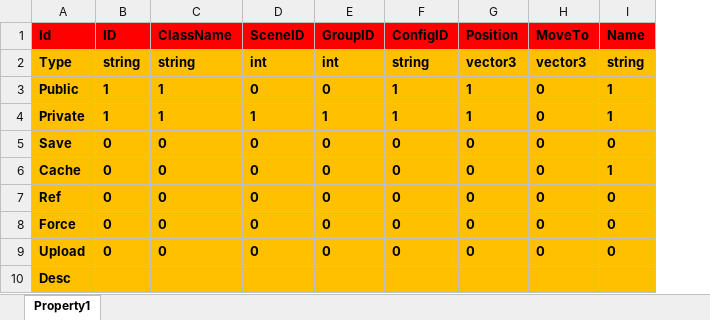
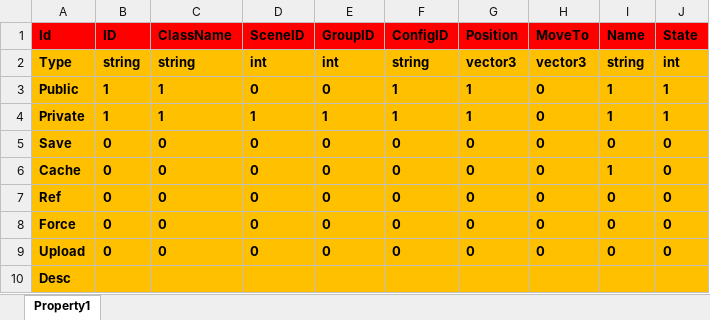
Before and after one commit to hu-81/NoahGameFramee, an Excel workbook: _Out/NFDataCfg/Excel/Comm/IObject.xlsx, sheet Property1, drawn as a sheet; values as stored, in another font and other column widths than the file's, no borders; the diff names each change by its address in the sheet, - before the commit and + after, or states it on an @@ line.

```diff
--- a/_Out/NFDataCfg/Excel/Comm/IObject.xlsx (sheet Property1)
+++ b/_Out/NFDataCfg/Excel/Comm/IObject.xlsx (sheet Property1)
+column J (State), rows 2-9: int | 1 | 1 | 0 | 0 | 0 | 0 | 0
```
Also changed, not shown: 7 other files.
